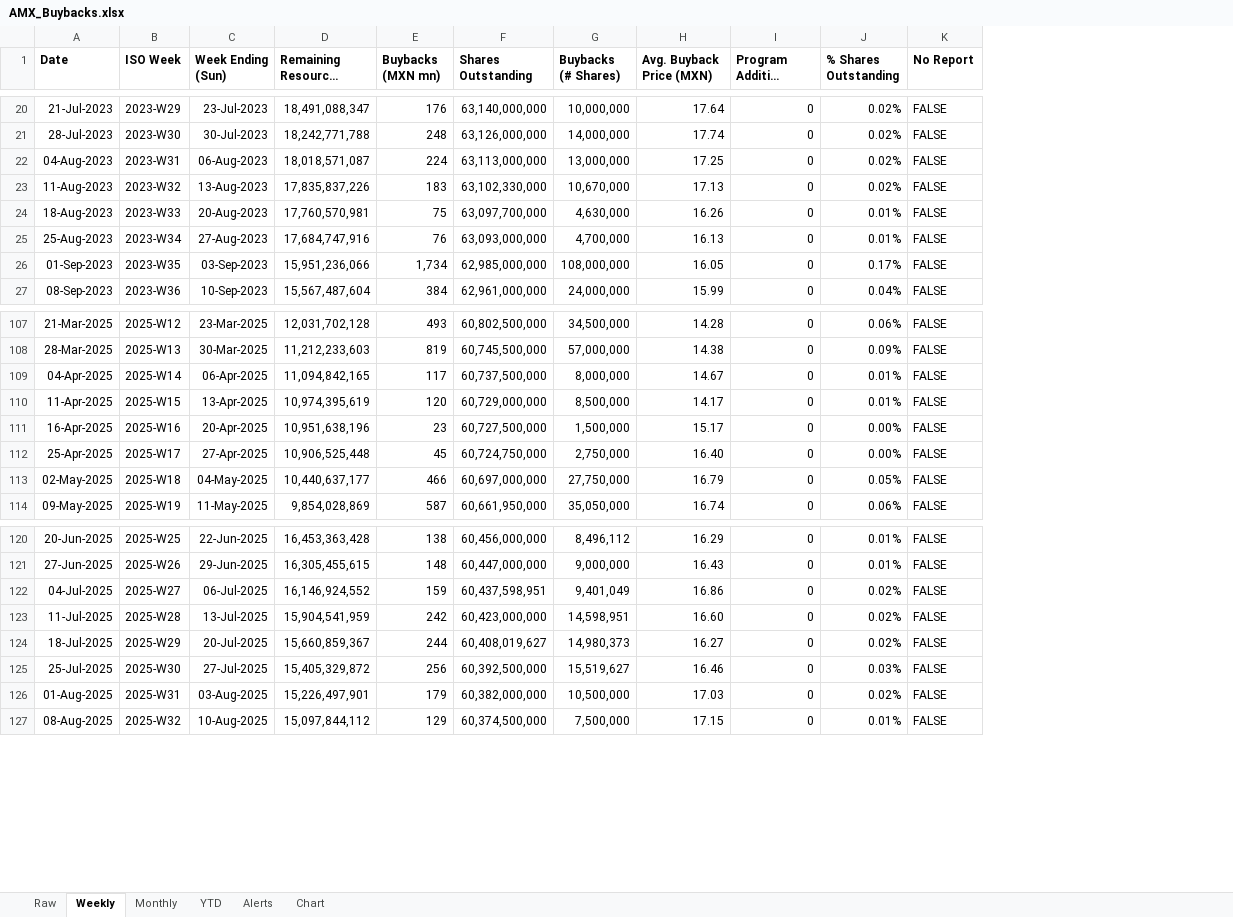
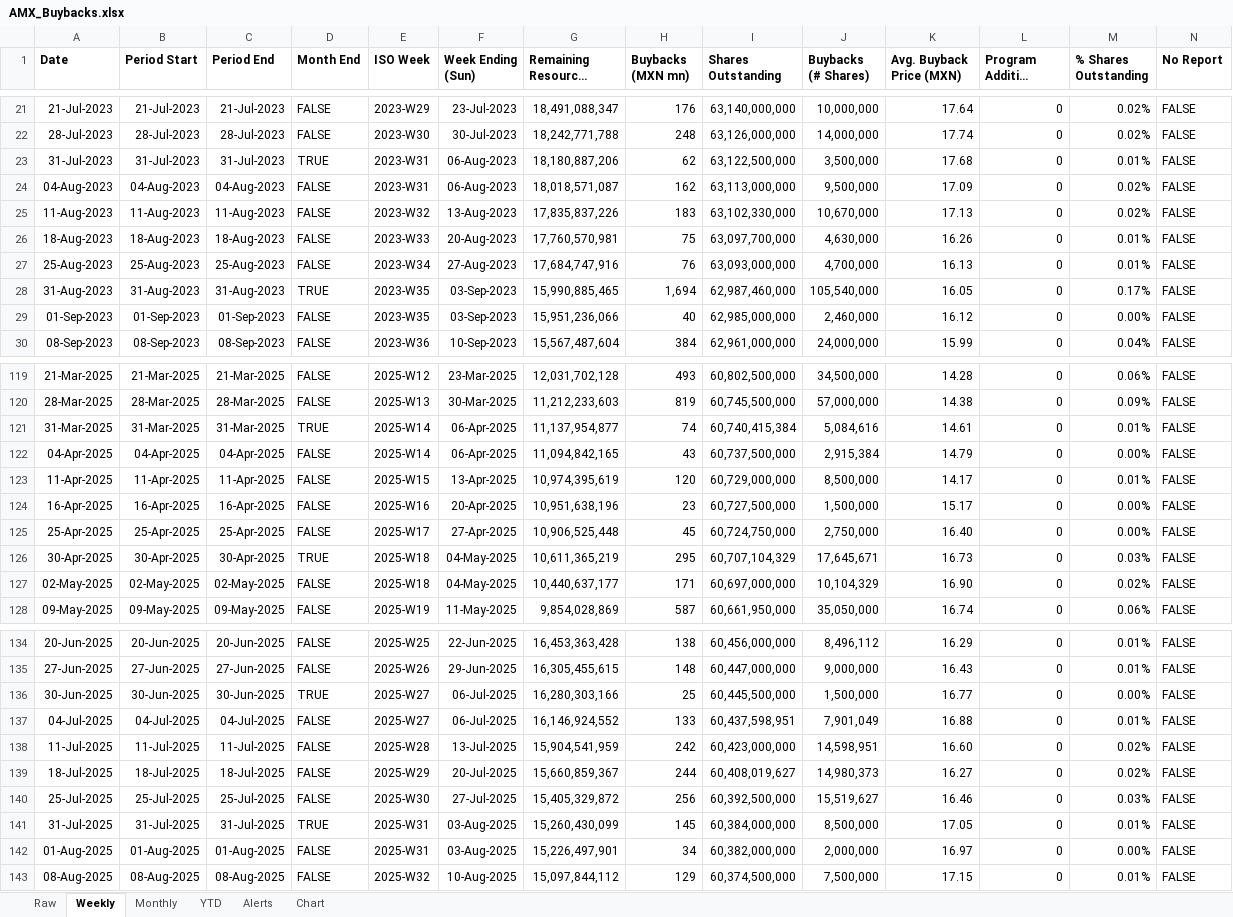
Before and after one commit to rafaelxoliver4-art/amx-buyback-tracker, an Excel workbook: output/AMX_Buybacks.xlsx, sheet Weekly, drawn as a sheet; only a part is shown, gaps mark what is left out; long unchanged cells end in …; values as stored, in another font and other column widths than the file's, no borders; addresses are those after the commit; rows hold the shown columns only; the diff covers the shown part only; the diff names each change by its address in the sheet, - before the commit and + after, or states it on an @@ line.

```diff
--- a/output/AMX_Buybacks.xlsx (sheet Weekly)
+++ b/output/AMX_Buybacks.xlsx (sheet Weekly)
+column B (Period Start), rows 21-22: 21-Jul-2023 | 28-Jul-2023; rows 24-27: 04-Aug-2023 | 11-Aug-2023 | 18-Aug-2023 | 25-Aug-2023; rows 29-30: 01-Sep-2023 | 08-Sep-2023; rows 119-120: 21-Mar-2025 | 28-Mar-2025; rows 122-125: 04-Apr-2025 | 11-Apr-2025 | 16-Apr-2025 | 25-Apr-2025; rows 127-128: 02-May-2025 | 09-May-2025; rows 134-135: 20-Jun-2025 | 27-Jun-2025; rows 137-140: 04-Jul-2025 | 11-Jul-2025 | 18-Jul-2025 | 25-Jul-2025; rows 142-143: 01-Aug-2025 | 08-Aug-2025
+column C (Period End), rows 21-22: 21-Jul-2023 | 28-Jul-2023; rows 24-27: 04-Aug-2023 | 11-Aug-2023 | 18-Aug-2023 | 25-Aug-2023; rows 29-30: 01-Sep-2023 | 08-Sep-2023; rows 119-120: 21-Mar-2025 | 28-Mar-2025; rows 122-125: 04-Apr-2025 | 11-Apr-2025 | 16-Apr-2025 | 25-Apr-2025; rows 127-128: 02-May-2025 | 09-May-2025; rows 134-135: 20-Jun-2025 | 27-Jun-2025; rows 137-140: 04-Jul-2025 | 11-Jul-2025 | 18-Jul-2025 | 25-Jul-2025; rows 142-143: 01-Aug-2025 | 08-Aug-2025
+column D (Month End), rows 21-22: FALSE | FALSE; rows 24-27: all FALSE; rows 29-30: FALSE | FALSE; rows 119-120: FALSE | FALSE; rows 122-125: all FALSE; rows 127-128: FALSE | FALSE; rows 134-135: FALSE | FALSE; rows 137-140: all FALSE; rows 142-143: FALSE | FALSE
+row 23: 31-Jul-2023 | 31-Jul-2023 | 31-Jul-2023 | TRUE | 2023-W31 | 06-Aug-2023 | 18,180,887,206 | 62 | 63,122,500,000 | 3,500,000 | 17.68 | 0 | 0.01% | FALSE
-H24 (Buybacks (MXN mn)): 224
+H24 (Buybacks (MXN mn)): 162
-J24 (Buybacks (# Shares)): 13,000,000
+J24 (Buybacks (# Shares)): 9,500,000
-K24 (Avg. Buyback Price (MXN)): 17.25
+K24 (Avg. Buyback Price (MXN)): 17.09
+row 28: 31-Aug-2023 | 31-Aug-2023 | 31-Aug-2023 | TRUE | 2023-W35 | 03-Sep-2023 | 15,990,885,465 | 1,694 | 62,987,460,000 | 105,540,000 | 16.05 | 0 | 0.17% | FALSE
-H29 (Buybacks (MXN mn)): 1,734
+H29 (Buybacks (MXN mn)): 40
-J29 (Buybacks (# Shares)): 108,000,000
+J29 (Buybacks (# Shares)): 2,460,000
-K29 (Avg. Buyback Price (MXN)): 16.05
+K29 (Avg. Buyback Price (MXN)): 16.12
-M29 (% Shares Outstanding): 0.17%
+M29 (% Shares Outstanding): 0.00%
+row 121: 31-Mar-2025 | 31-Mar-2025 | 31-Mar-2025 | TRUE | 2025-W14 | 06-Apr-2025 | 11,137,954,877 | 74 | 60,740,415,384 | 5,084,616 | 14.61 | 0 | 0.01% | FALSE
-H122 (Buybacks (MXN mn)): 117
+H122 (Buybacks (MXN mn)): 43
-J122 (Buybacks (# Shares)): 8,000,000
+J122 (Buybacks (# Shares)): 2,915,384
-K122 (Avg. Buyback Price (MXN)): 14.67
+K122 (Avg. Buyback Price (MXN)): 14.79
-M122 (% Shares Outstanding): 0.01%
+M122 (% Shares Outstanding): 0.00%
+row 126: 30-Apr-2025 | 30-Apr-2025 | 30-Apr-2025 | TRUE | 2025-W18 | 04-May-2025 | 10,611,365,219 | 295 | 60,707,104,329 | 17,645,671 | 16.73 | 0 | 0.03% | FALSE
-H127 (Buybacks (MXN mn)): 466
+H127 (Buybacks (MXN mn)): 171
-J127 (Buybacks (# Shares)): 27,750,000
+J127 (Buybacks (# Shares)): 10,104,329
-K127 (Avg. Buyback Price (MXN)): 16.79
+K127 (Avg. Buyback Price (MXN)): 16.90
-M127 (% Shares Outstanding): 0.05%
+M127 (% Shares Outstanding): 0.02%
+row 136: 30-Jun-2025 | 30-Jun-2025 | 30-Jun-2025 | TRUE | 2025-W27 | 06-Jul-2025 | 16,280,303,166 | 25 | 60,445,500,000 | 1,500,000 | 16.77 | 0 | 0.00% | FALSE
-H137 (Buybacks (MXN mn)): 159
+H137 (Buybacks (MXN mn)): 133
-J137 (Buybacks (# Shares)): 9,401,049
+J137 (Buybacks (# Shares)): 7,901,049
-K137 (Avg. Buyback Price (MXN)): 16.86
+K137 (Avg. Buyback Price (MXN)): 16.88
-M137 (% Shares Outstanding): 0.02%
+M137 (% Shares Outstanding): 0.01%
+row 141: 31-Jul-2025 | 31-Jul-2025 | 31-Jul-2025 | TRUE | 2025-W31 | 03-Aug-2025 | 15,260,430,099 | 145 | 60,384,000,000 | 8,500,000 | 17.05 | 0 | 0.01% | FALSE
-H142 (Buybacks (MXN mn)): 179
+H142 (Buybacks (MXN mn)): 34
-J142 (Buybacks (# Shares)): 10,500,000
+J142 (Buybacks (# Shares)): 2,000,000
-K142 (Avg. Buyback Price (MXN)): 17.03
+K142 (Avg. Buyback Price (MXN)): 16.97
-M142 (% Shares Outstanding): 0.02%
+M142 (% Shares Outstanding): 0.00%
```
Also changed, not shown: 14 added rows and 55 edited cells elsewhere in this sheet, sheet Alerts, charts or pictures, 10 other files.
